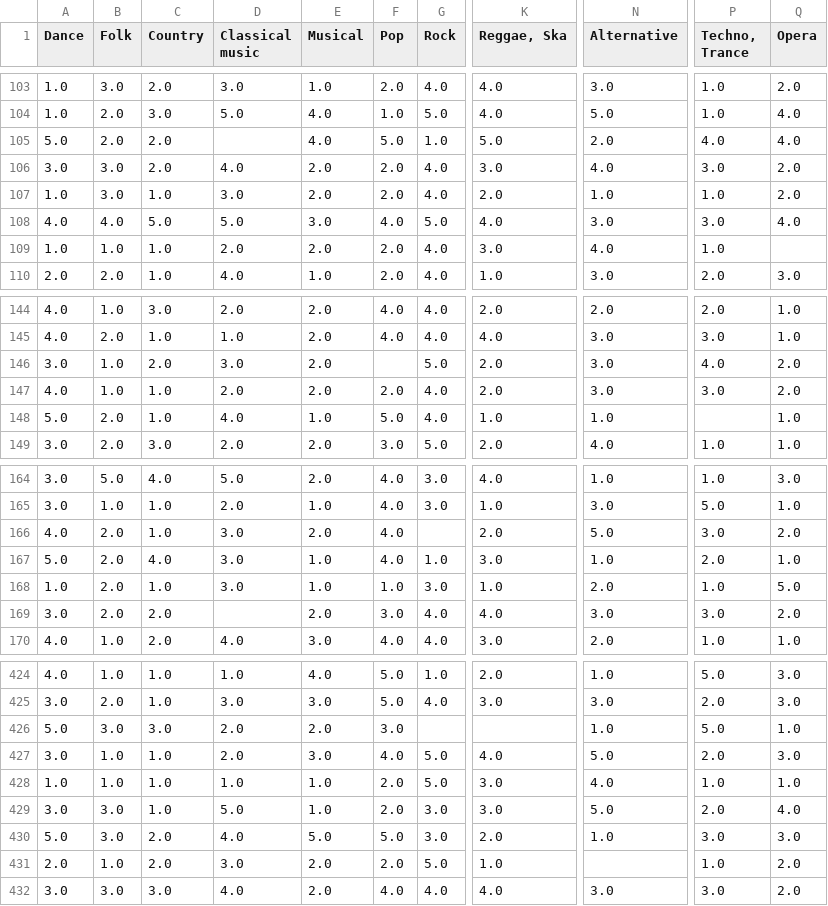
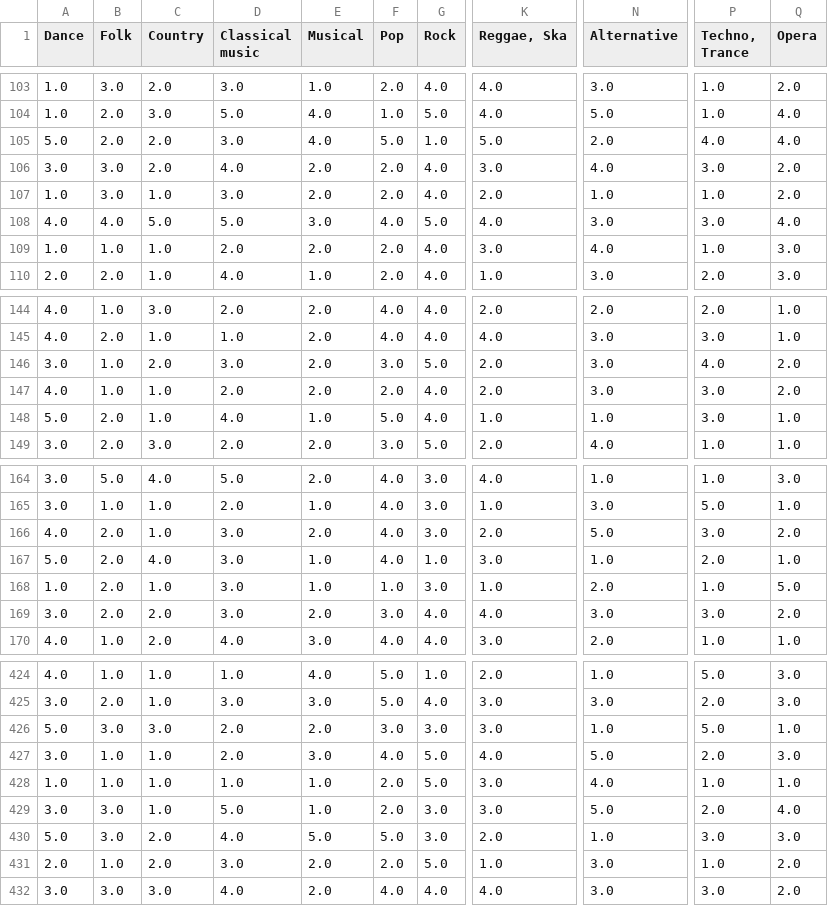
Before and after one commit to Azen0n/preferences_prediction, a CSV file: data/music_genres.csv, drawn as a sheet; only a part is shown, gaps mark what is left out; the diff covers the shown part only; the diff names each change by its address in the sheet, - before the commit and + after, or states it on an @@ line.

```diff
--- a/data/music_genres.csv
+++ b/data/music_genres.csv
-D105 (Classical music): (empty)
+D105 (Classical music): 3.0
-Q109 (Opera): (empty)
+Q109 (Opera): 3.0
-F146 (Pop): (empty)
+F146 (Pop): 3.0
-P148 (Techno, Trance): (empty)
+P148 (Techno, Trance): 3.0
-G166 (Rock): (empty)
+G166 (Rock): 3.0
-D169 (Classical music): (empty)
+D169 (Classical music): 3.0
-G426 (Rock): (empty)
+G426 (Rock): 3.0
-K426 (Reggae, Ska): (empty)
+K426 (Reggae, Ska): 3.0
-N431 (Alternative): (empty)
+N431 (Alternative): 3.0
```
Also changed, not shown: 81 edited cells elsewhere in this file, data/movie_genres.csv, 2 other files.
